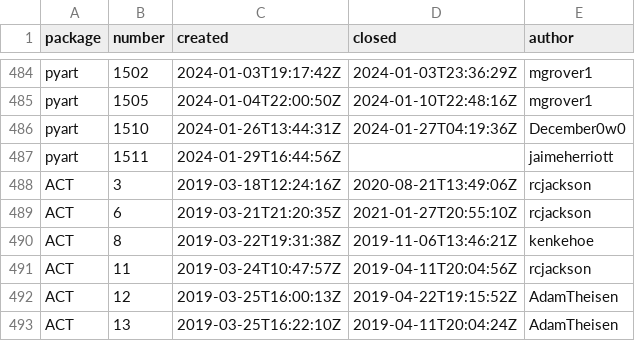
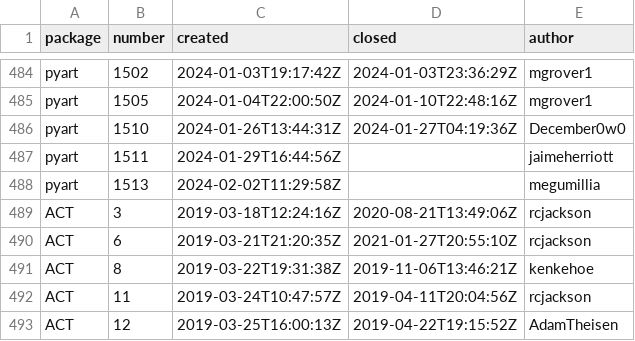
Before and after one commit to mgrover1/test-metrics, a CSV file: data/github_issues.csv, drawn as a sheet; only a part is shown, gaps mark what is left out; the shorter side is filled out with more unchanged rows.

```diff
--- a/data/github_issues.csv
+++ b/data/github_issues.csv
@@ -487,2 +487,3 @@ pyart,1510,2024-01-26T13:44:31Z,2024-01-27T04:19:36Z,December0w0
 pyart,1511,2024-01-29T16:44:56Z,,jaimeherriott
+pyart,1513,2024-02-02T11:29:58Z,,megumillia
 ACT,3,2019-03-18T12:24:16Z,2020-08-21T13:49:06Z,rcjackson
```
Also changed, not shown: data/conda_stats.csv, data/pypi_stats.csv, 13 other files.
